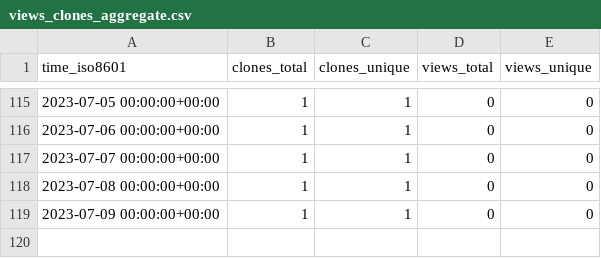
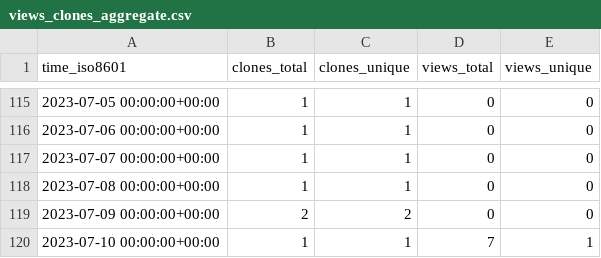
Before and after one commit to abhinav12k/Drunkyard, a CSV file: abhinav12k/Drunkyard/ghrs-data/views_clones_aggregate.csv, drawn as a sheet; only a part is shown, gaps mark what is left out.

```diff
--- a/abhinav12k/Drunkyard/ghrs-data/views_clones_aggregate.csv
+++ b/abhinav12k/Drunkyard/ghrs-data/views_clones_aggregate.csv
@@ -118,2 +118,3 @@ time_iso8601,clones_total,clones_unique,views_total,views_unique
 2023-07-08 00:00:00+00:00,1,1,0,0
-2023-07-09 00:00:00+00:00,1,1,0,0
+2023-07-09 00:00:00+00:00,2,2,0,0
+2023-07-10 00:00:00+00:00,1,1,7,1
```
Also changed, not shown: 1 other file.
